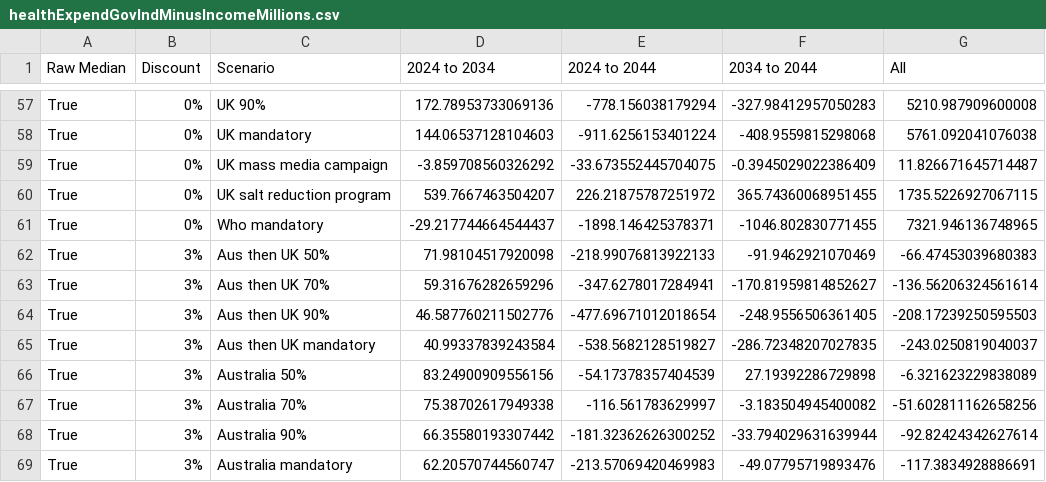
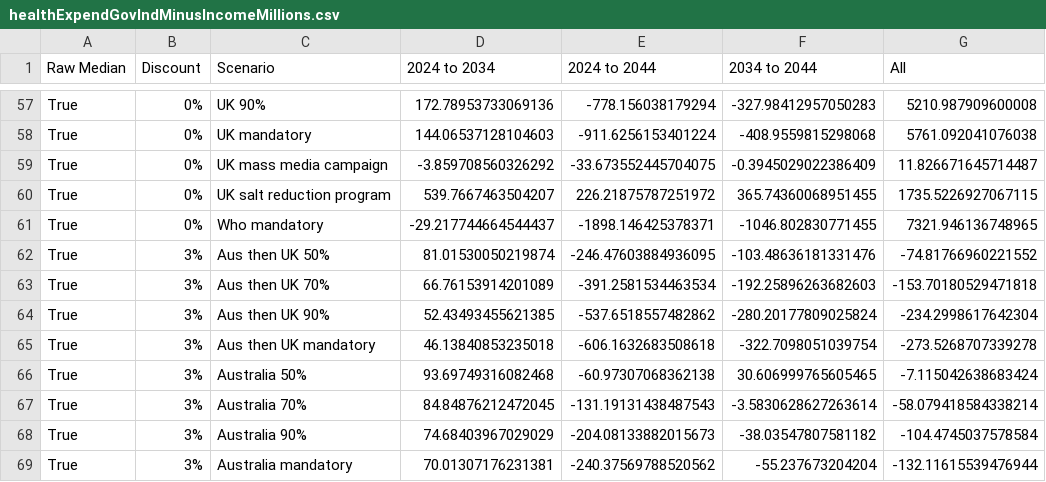
Before and after one commit to population-interventions/PythonGlue, a CSV file: PMSLT_output/output/healthExpendGovIndMinusIncomeMillions.csv, drawn as a sheet; only a part is shown, gaps mark what is left out; the diff covers the shown part only.

```diff
--- a/PMSLT_output/output/healthExpendGovIndMinusIncomeMillions.csv
+++ b/PMSLT_output/output/healthExpendGovIndMinusIncomeMillions.csv
@@ -61,9 +61,9 @@ True,0%,UK salt reduction program,539.7667463504207,226.21875787251972,365.74360
 True,0%,Who mandatory,-29.217744664544437,-1898.146425378371,-1046.802830771455,7321.946136748965
-True,3%,Aus then UK 50%,71.98104517920098,-218.99076813922133,-91.9462921070469,-66.47453039680383
-True,3%,Aus then UK 70%,59.31676282659296,-347.6278017284941,-170.81959814852627,-136.56206324561614
-True,3%,Aus then UK 90%,46.587760211502776,-477.69671012018654,-248.9556506361405,-208.17239250595503
-True,3%,Aus then UK mandatory,40.99337839243584,-538.5682128519827,-286.72348207027835,-243.0250819040037
-True,3%,Australia 50%,83.24900909556156,-54.17378357404539,27.19392286729898,-6.321623229838089
-True,3%,Australia 70%,75.38702617949338,-116.561783629997,-3.183504945400082,-51.602811162658256
-True,3%,Australia 90%,66.35580193307442,-181.32362626300252,-33.794029631639944,-92.82424342627614
-True,3%,Australia mandatory,62.20570744560747,-213.57069420469983,-49.07795719893476,-117.3834928886691
+True,3%,Aus then UK 50%,81.01530050219874,-246.47603884936095,-103.48636181331476,-74.81766960221552
+True,3%,Aus then UK 70%,66.76153914201089,-391.2581534463534,-192.25896263682603,-153.70180529471818
+True,3%,Aus then UK 90%,52.43493455621385,-537.6518557482862,-280.20177809025824,-234.2998617642304
+True,3%,Aus then UK mandatory,46.13840853235018,-606.1632683508618,-322.7098051039754,-273.5268707339278
+True,3%,Australia 50%,93.69749316082468,-60.97307068362138,30.606999765605465,-7.115042638683424
+True,3%,Australia 70%,84.84876212472045,-131.19131438487543,-3.5830628627263614,-58.079418584338214
+True,3%,Australia 90%,74.68403967029029,-204.08133882015673,-38.03547807581182,-104.4745037578584
+True,3%,Australia mandatory,70.01307176231381,-240.37569788520562,-55.237673204204,-132.11615539476944
```
Also changed, not shown: 155 edited cells elsewhere in this file, PMSLT_output/output/ICERhealthExpendGovIndConservativeMinusIncomeThousandsPerHaly.csv, PMSLT_output/output/ICERhealthExpendGovIndMinusIncomeThousandsPerHaly.csv, 16 other files.
